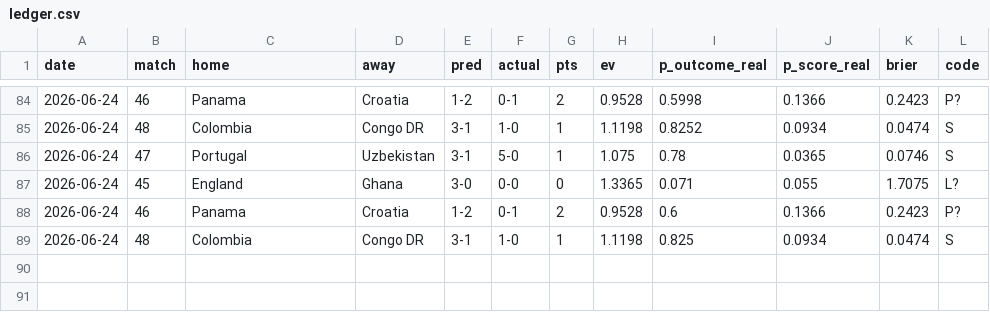
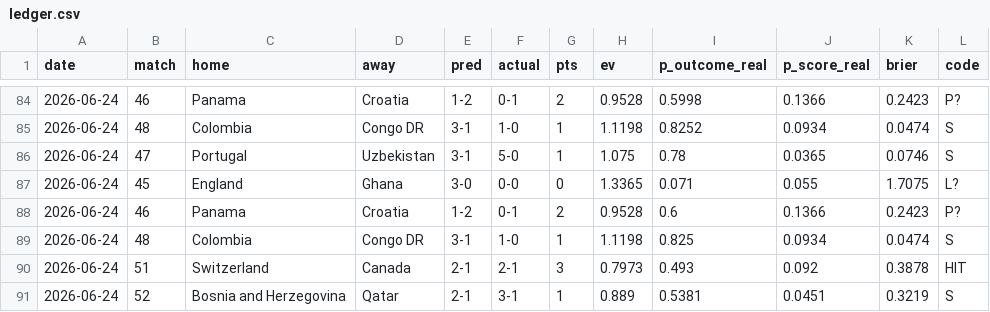
Before and after one commit to avraltod/worldcup-prophet, a CSV file: experiment/ledger.csv, drawn as a sheet; only a part is shown, gaps mark what is left out; the diff names each change by its address in the sheet, - before the commit and + after, or states it on an @@ line.

```diff
--- a/experiment/ledger.csv
+++ b/experiment/ledger.csv
+row 90: 2026-06-24 | 51 | Switzerland | Canada | 2-1 | 2-1 | 3 | 0.7973 | 0.493 | 0.092 | 0.3878 | HIT
+row 91: 2026-06-24 | 52 | Bosnia and Herzegovina | Qatar | 2-1 | 3-1 | 1 | 0.889 | 0.5381 | 0.0451 | 0.3219 | S
```
Also changed, not shown: 42 other files.
